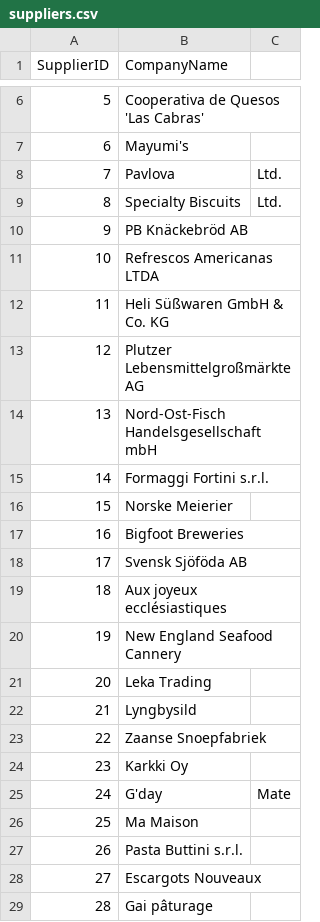
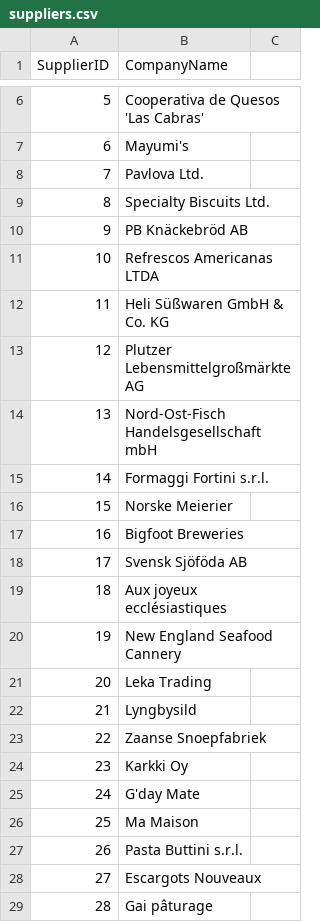
Before and after one commit to RamKedem/Datasets, a CSV file: suppliers.csv, drawn as a sheet; only a part is shown, gaps mark what is left out.

Commit message:
Update suppliers.csv

```diff
--- a/suppliers.csv
+++ b/suppliers.csv
@@ -7,4 +7,4 @@ SupplierID,CompanyName
 6,Mayumi's
-7,Pavlova, Ltd.
-8,Specialty Biscuits, Ltd.
+7,Pavlova Ltd.
+8,Specialty Biscuits Ltd.
 9,PB Knäckebröd AB
@@ -24,3 +24,3 @@ SupplierID,CompanyName
 23,Karkki Oy
-24,G'day, Mate
+24,G'day Mate
 25,Ma Maison
```
